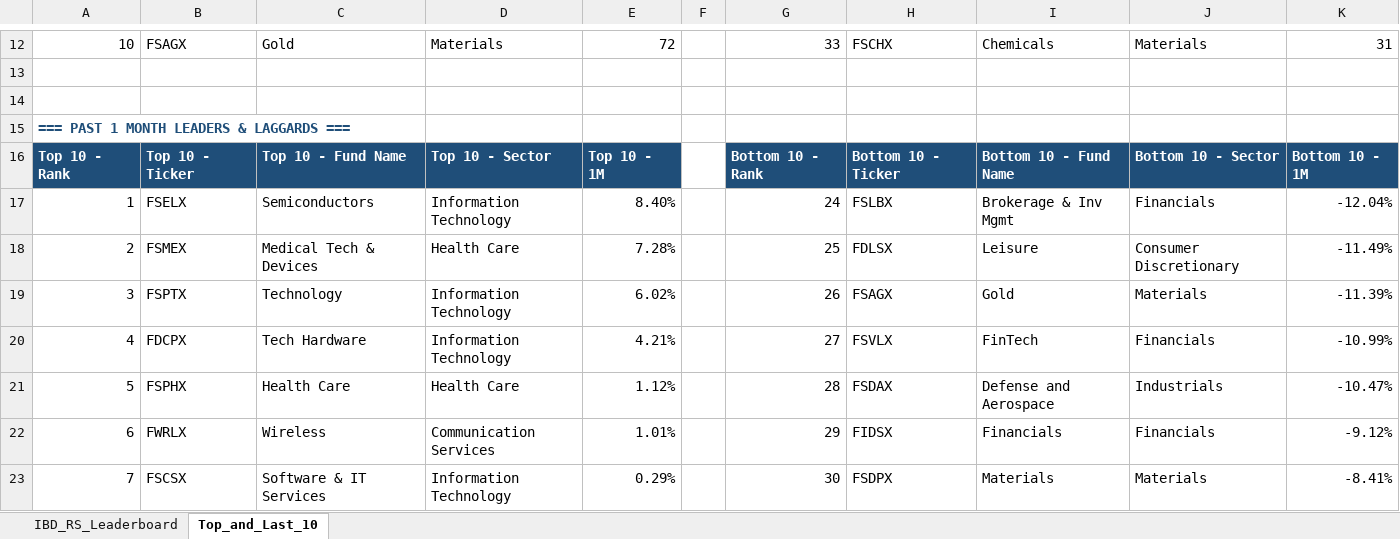
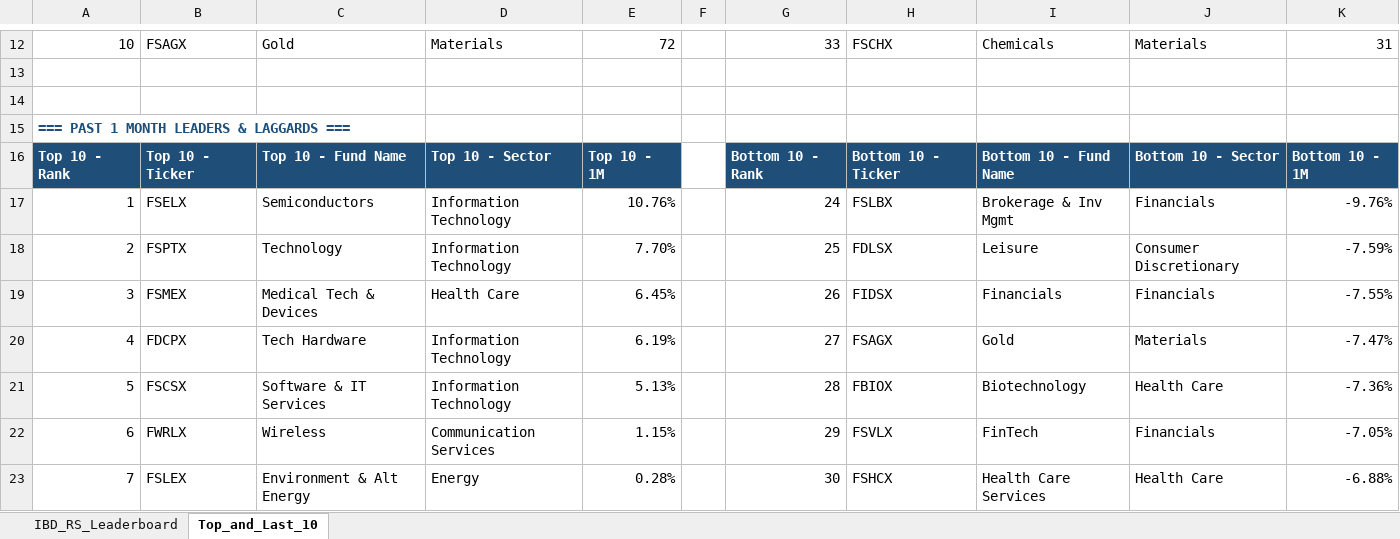
Before and after one commit to Jamesssurfer/Fidelity-Sector-Tracker, an Excel workbook: Fidelity_RS_Leaderboard.xlsx, sheet Top_and_Last_10, drawn as a sheet; only a part is shown, gaps mark what is left out; values as stored, in another font and other column widths than the file's, no borders; formulas without a stored value are shown as written; removed rows and columns are numbered as before the commit, all else as after; the diff covers the shown part only; the diff names each change by its address in the sheet, - before the commit and + after, or states it on an @@ line.

```diff
--- a/Fidelity_RS_Leaderboard.xlsx (sheet Top_and_Last_10)
+++ b/Fidelity_RS_Leaderboard.xlsx (sheet Top_and_Last_10)
-E17: 8.40%
+E17: 10.76%
-K17: -12.04%
+K17: -9.76%
-B18: FSMEX
+B18: FSPTX
-C18: Medical Tech & Devices
+C18: Technology
-D18: Health Care
+D18: Information Technology
-E18: 7.28%
+E18: 7.70%
-K18: -11.49%
+K18: -7.59%
-row 19: 3 | FSPTX | Technology | Information Technology | 6.02% |  | 26 | FSAGX | Gold | Materials | -11.39%
+row 19: 3 | FSMEX | Medical Tech & Devices | Health Care | 6.45% |  | 26 | FIDSX | Financials | Financials | -7.55%
-E20: 4.21%
+E20: 6.19%
-H20: FSVLX
+H20: FSAGX
-I20: FinTech
+I20: Gold
-J20: Financials
+J20: Materials
-K20: -10.99%
+K20: -7.47%
-row 21: 5 | FSPHX | Health Care | Health Care | 1.12% |  | 28 | FSDAX | Defense and Aerospace | Industrials | -10.47%
+row 21: 5 | FSCSX | Software & IT Services | Information Technology | 5.13% |  | 28 | FBIOX | Biotechnology | Health Care | -7.36%
-E22: 1.01%
+E22: 1.15%
-H22: FIDSX
+H22: FSVLX
-I22: Financials
+I22: FinTech
-K22: -9.12%
+K22: -7.05%
-B23: FSCSX
+B23: FSLEX
-C23: Software & IT Services
+C23: Environment & Alt Energy
-D23: Information Technology
+D23: Energy
-E23: 0.29%
+E23: 0.28%
-H23: FSDPX
+H23: FSHCX
-I23: Materials
+I23: Health Care Services
-J23: Materials
+J23: Health Care
-K23: -8.41%
+K23: -6.88%
```
Also changed, not shown: 6 added rows, 6 removed rows and 179 edited cells elsewhere in this sheet, sheet IBD_RS_Leaderboard.
